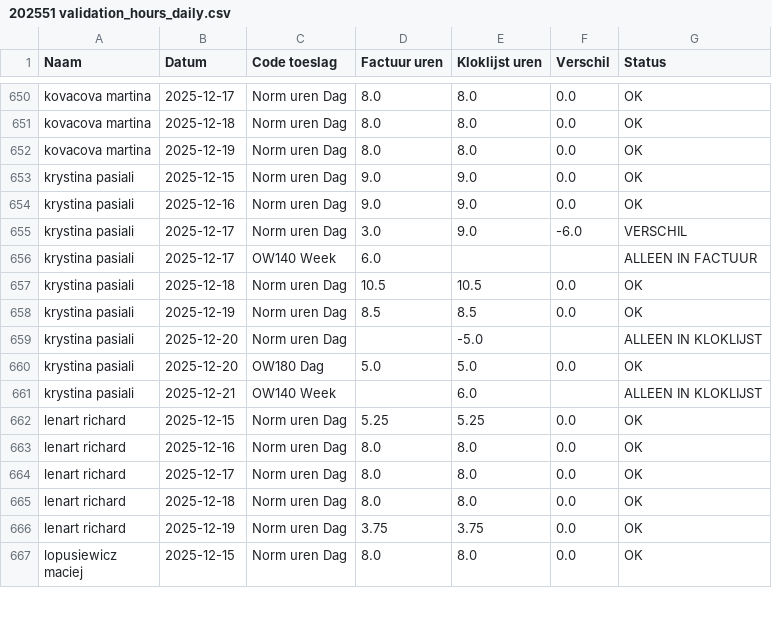
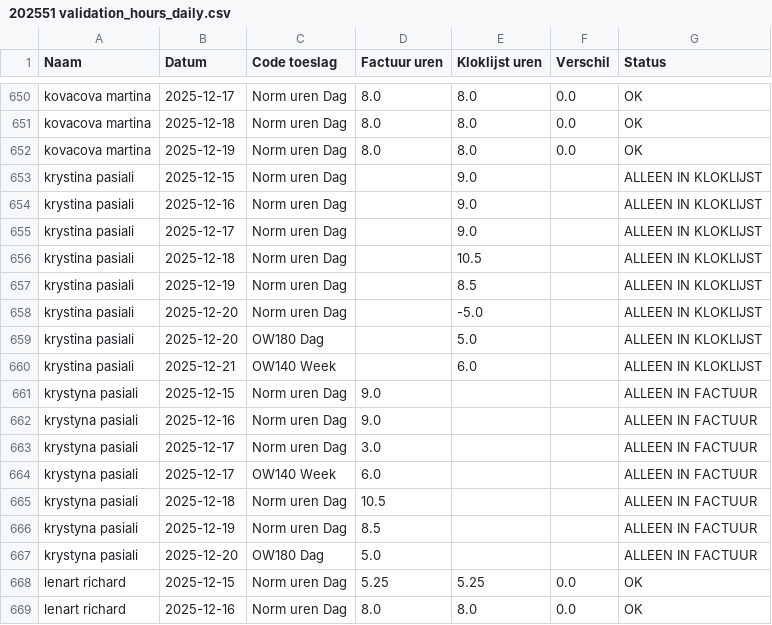
Before and after one commit to tombeckers/padifood-backend, a CSV file: output/202551 validation_hours_daily.csv, drawn as a sheet; only a part is shown, gaps mark what is left out; the shorter side is filled out with more unchanged rows; the diff covers the shown part only.

```diff
--- a/output/202551 validation_hours_daily.csv
+++ b/output/202551 validation_hours_daily.csv
@@ -652,11 +652,17 @@ kovacova martina,2025-12-18,Norm uren Dag,8.0,8.0,0.0,OK
 kovacova martina,2025-12-19,Norm uren Dag,8.0,8.0,0.0,OK
-krystina pasiali,2025-12-15,Norm uren Dag,9.0,9.0,0.0,OK
-krystina pasiali,2025-12-16,Norm uren Dag,9.0,9.0,0.0,OK
-krystina pasiali,2025-12-17,Norm uren Dag,3.0,9.0,-6.0,VERSCHIL
-krystina pasiali,2025-12-17,OW140 Week,6.0,,,ALLEEN IN FACTUUR
-krystina pasiali,2025-12-18,Norm uren Dag,10.5,10.5,0.0,OK
-krystina pasiali,2025-12-19,Norm uren Dag,8.5,8.5,0.0,OK
+krystina pasiali,2025-12-15,Norm uren Dag,,9.0,,ALLEEN IN KLOKLIJST
+krystina pasiali,2025-12-16,Norm uren Dag,,9.0,,ALLEEN IN KLOKLIJST
+krystina pasiali,2025-12-17,Norm uren Dag,,9.0,,ALLEEN IN KLOKLIJST
+krystina pasiali,2025-12-18,Norm uren Dag,,10.5,,ALLEEN IN KLOKLIJST
+krystina pasiali,2025-12-19,Norm uren Dag,,8.5,,ALLEEN IN KLOKLIJST
 krystina pasiali,2025-12-20,Norm uren Dag,,-5.0,,ALLEEN IN KLOKLIJST
-krystina pasiali,2025-12-20,OW180 Dag,5.0,5.0,0.0,OK
+krystina pasiali,2025-12-20,OW180 Dag,,5.0,,ALLEEN IN KLOKLIJST
 krystina pasiali,2025-12-21,OW140 Week,,6.0,,ALLEEN IN KLOKLIJST
+krystyna pasiali,2025-12-15,Norm uren Dag,9.0,,,ALLEEN IN FACTUUR
+krystyna pasiali,2025-12-16,Norm uren Dag,9.0,,,ALLEEN IN FACTUUR
+krystyna pasiali,2025-12-17,Norm uren Dag,3.0,,,ALLEEN IN FACTUUR
+krystyna pasiali,2025-12-17,OW140 Week,6.0,,,ALLEEN IN FACTUUR
+krystyna pasiali,2025-12-18,Norm uren Dag,10.5,,,ALLEEN IN FACTUUR
+krystyna pasiali,2025-12-19,Norm uren Dag,8.5,,,ALLEEN IN FACTUUR
+krystyna pasiali,2025-12-20,OW180 Dag,5.0,,,ALLEEN IN FACTUUR
 lenart richard,2025-12-15,Norm uren Dag,5.25,5.25,0.0,OK
```
Also changed, not shown: 5 added rows and 15 edited cells elsewhere in this file, 5 other files.
